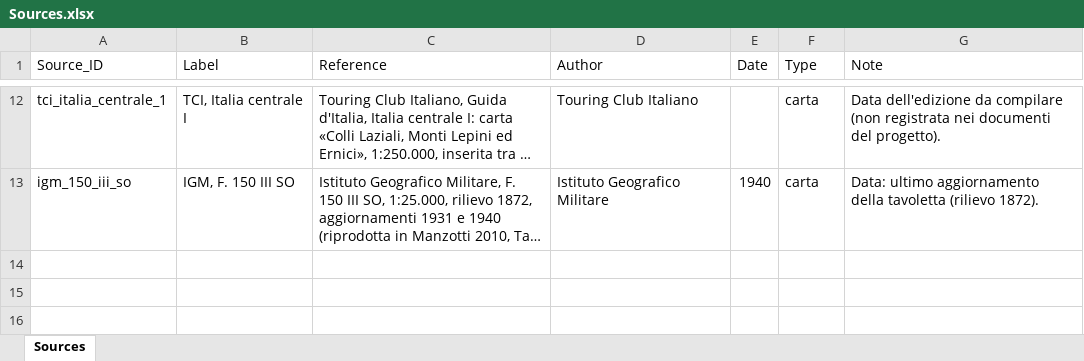
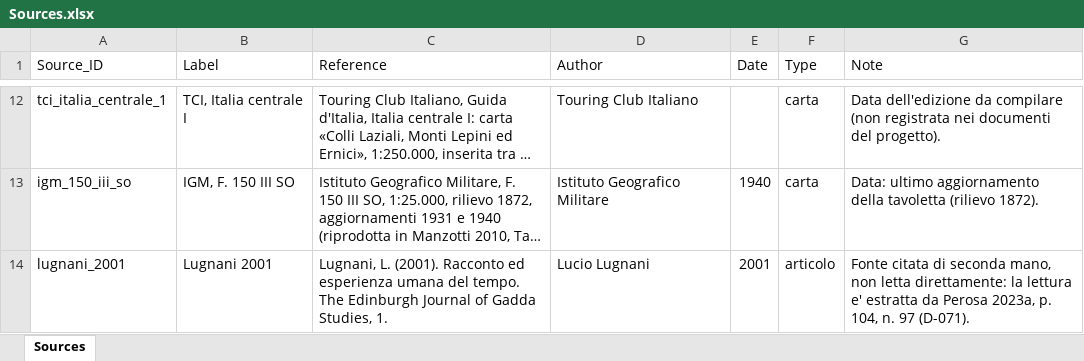
Before and after one commit to lnz-sbt3/gaddatlas, an Excel workbook: data/source/xlsx/Sources.xlsx, sheet Sources, drawn as a sheet; only a part is shown, gaps mark what is left out; long unchanged cells end in …; values as stored, in another font and other column widths than the file's, no borders; the diff names each change by its address in the sheet, - before the commit and + after, or states it on an @@ line.

```diff
--- a/data/source/xlsx/Sources.xlsx (sheet Sources)
+++ b/data/source/xlsx/Sources.xlsx (sheet Sources)
+row 14: lugnani_2001 | Lugnani 2001 | Lugnani, L. (2001). Racconto ed esperienza umana del tempo. The Edinburgh Journal of Gadda Studies, 1. | Lucio Lugnani | 2001 | articolo | Fonte citata di seconda mano, non letta direttamente: la lettura e' estratta da Perosa 2023a, p. 104, n. 97 (D-071).
```
Also changed, not shown: data/source/xlsx/Assertions.xlsx, 16 other files.
